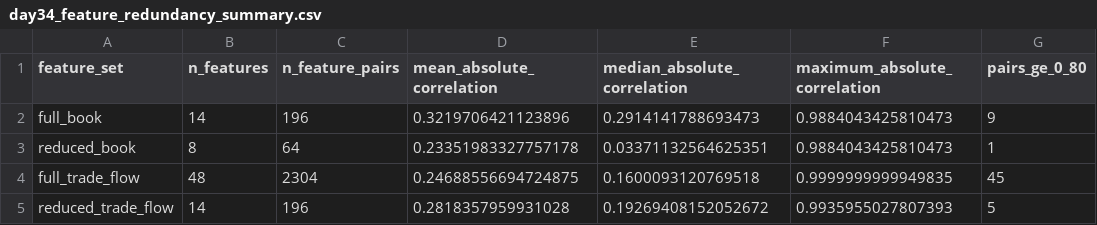
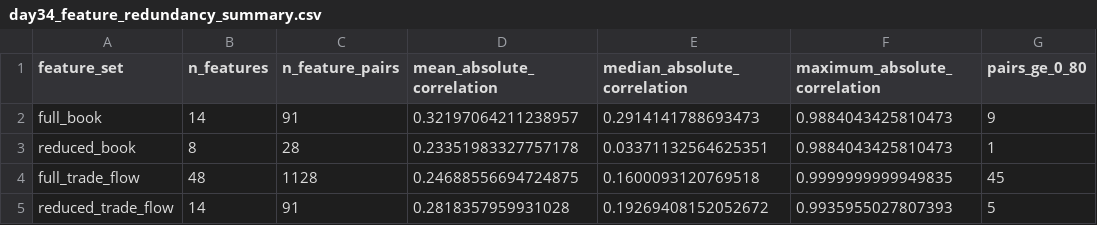
Before and after one commit to MrVinchesto/crypto-perp-microstructure-lab, a CSV file: reports/tables/day34_feature_redundancy_summary.csv, drawn as a sheet; only a part is shown; the diff names each change by its address in the sheet, - before the commit and + after, or states it on an @@ line.

```diff
--- a/reports/tables/day34_feature_redundancy_summary.csv
+++ b/reports/tables/day34_feature_redundancy_summary.csv
-C2 (n_feature_pairs): 196
+C2 (n_feature_pairs): 91
-D2 (mean_absolute_correlation): 0.3219706421123896
+D2 (mean_absolute_correlation): 0.32197064211238957
-C3 (n_feature_pairs): 64
+C3 (n_feature_pairs): 28
-C4 (n_feature_pairs): 2304
+C4 (n_feature_pairs): 1128
-C5 (n_feature_pairs): 196
+C5 (n_feature_pairs): 91
```
Also changed, not shown: reports/tables/day34_top_correlated_feature_pairs.csv, 1 other file.
